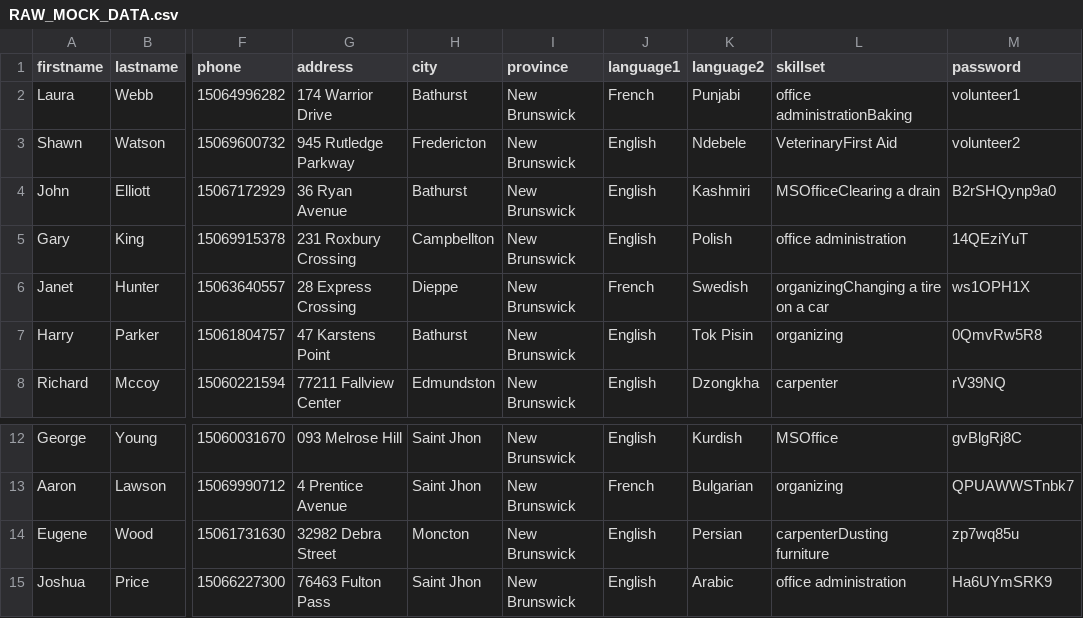
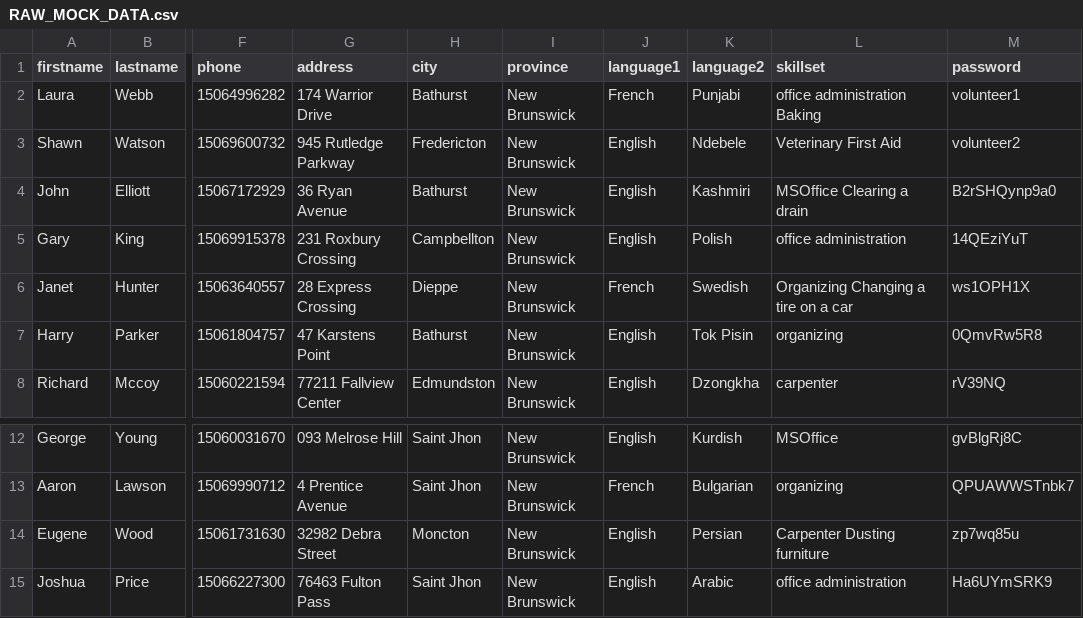
Before and after one commit to hbasare/VolunteerSkillSearch, a CSV file: volunteerapp/lib/RAW_MOCK_DATA.csv, drawn as a sheet; only a part is shown, gaps mark what is left out; the diff names each change by its address in the sheet, - before the commit and + after, or states it on an @@ line.

```diff
--- a/volunteerapp/lib/RAW_MOCK_DATA.csv
+++ b/volunteerapp/lib/RAW_MOCK_DATA.csv
-L2 (skillset): office administrationBaking
+L2 (skillset): office administration Baking
-L3 (skillset): VeterinaryFirst Aid
+L3 (skillset): Veterinary First Aid
-L4 (skillset): MSOfficeClearing a drain
+L4 (skillset): MSOffice Clearing a drain
-L6 (skillset): organizingChanging a tire on a car
+L6 (skillset): Organizing Changing a tire on a car
-L14 (skillset): carpenterDusting furniture
+L14 (skillset): Carpenter Dusting furniture
```
Also changed, not shown: 24 other files.
